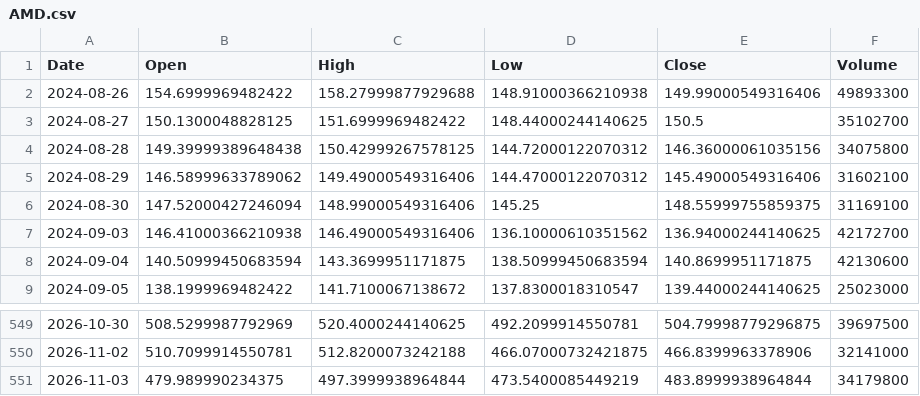
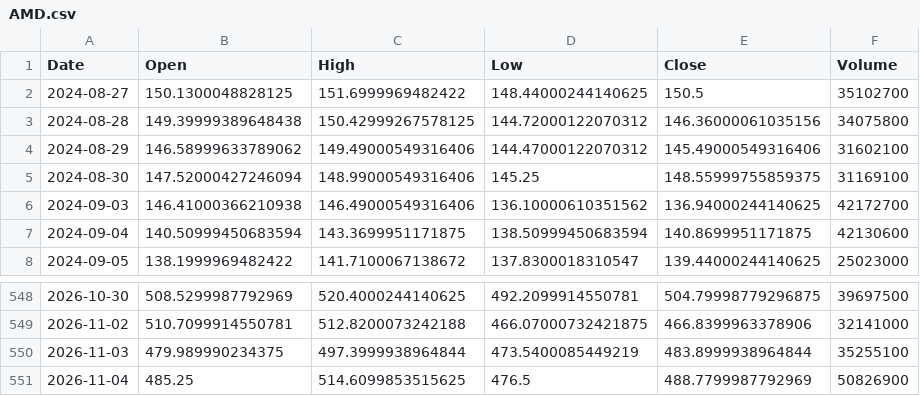
Before and after one commit to ShikanNagata/signal, a CSV file: data/AMD.csv, drawn as a sheet; only a part is shown, gaps mark what is left out.

```diff
--- a/data/AMD.csv
+++ b/data/AMD.csv
@@ -1,3 +1,2 @@
 Date,Open,High,Low,Close,Volume
-2024-08-26,154.6999969482422,158.27999877929688,148.91000366210938,149.99000549316406,49893300
 2024-08-27,150.1300048828125,151.6999969482422,148.44000244140625,150.5,35102700
@@ -550,2 +549,3 @@ Date,Open,High,Low,Close,Volume
 2026-11-02,510.7099914550781,512.8200073242188,466.07000732421875,466.8399963378906,32141000
-2026-11-03,479.989990234375,497.3999938964844,473.5400085449219,483.8999938964844,34179800
+2026-11-03,479.989990234375,497.3999938964844,473.5400085449219,483.8999938964844,35255100
+2026-11-04,485.25,514.6099853515625,476.5,488.7799987792969,50826900
```
Also changed, not shown: data/CRCL.csv, data/IONQ.csv, 9 other files.
